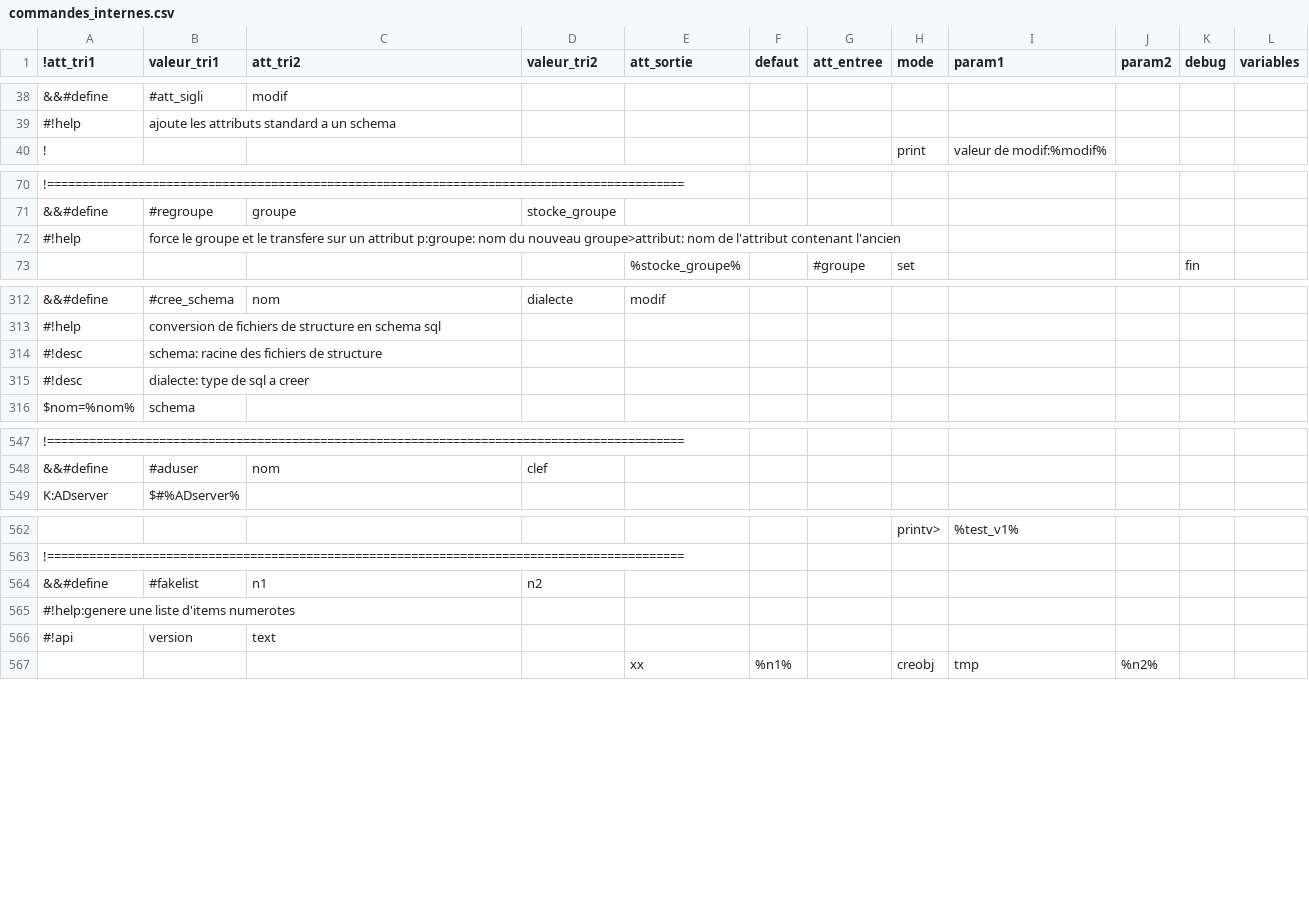
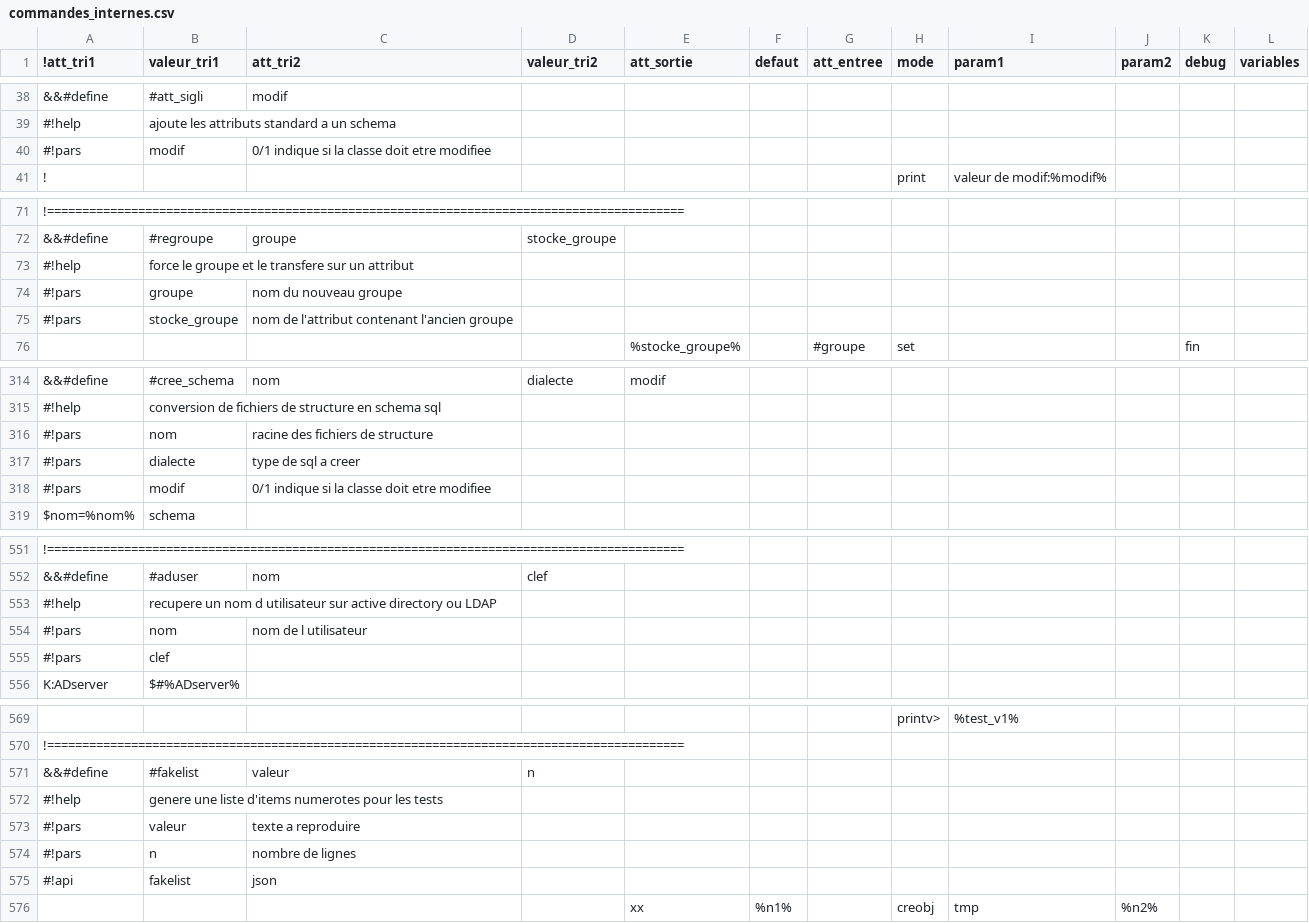
Before and after one commit to service-GCT-EMS/pyetl, a CSV file: pyetl/moteur/fonctions/commandes_internes.csv, drawn as a sheet; only a part is shown, gaps mark what is left out; removed rows and columns are numbered as before the commit, all else as after; the diff covers the shown part only; the diff names each change by its address in the sheet, - before the commit and + after, or states it on an @@ line.

```diff
--- a/pyetl/moteur/fonctions/commandes_internes.csv
+++ b/pyetl/moteur/fonctions/commandes_internes.csv
+row 40: #!pars | modif | 0/1 indique si la classe doit etre modifiee
-B73 (valeur_tri1): …un attribut p:groupe: nom du nouveau groupe>attribut: nom de l'attribut contenant l'ancien
+B73 (valeur_tri1): …un attribut
+row 74: #!pars | groupe | nom du nouveau groupe
+row 75: #!pars | stocke_groupe | nom de l'attribut contenant l'ancien groupe
-row 314: #!desc | schema: racine des fichiers de structure
-row 315: #!desc | dialecte: type de sql a creer
+row 316: #!pars | nom | racine des fichiers de structure
+row 317: #!pars | dialecte | type de sql a creer
+row 318: #!pars | modif | 0/1 indique si la classe doit etre modifiee
+row 553: #!help | recupere un nom d utilisateur sur active directory ou LDAP
+row 554: #!pars | nom | nom de l utilisateur
+row 555: #!pars | clef
-C571 (att_tri2): n1
+C571 (att_tri2): valeur
-D571 (valeur_tri2): n2
+D571 (valeur_tri2): n
-row 565: #!help:genere une liste d'items numerotes
+row 572: #!help | genere une liste d'items numerotes pour les tests
+row 573: #!pars | valeur | texte a reproduire
+row 574: #!pars | n | nombre de lignes
-B575 (valeur_tri1): version
+B575 (valeur_tri1): fakelist
-C575 (att_tri2): text
+C575 (att_tri2): json
```
Also changed, not shown: 1 added row, 1 removed row and 6 edited cells elsewhere in this file, 6 other files.
